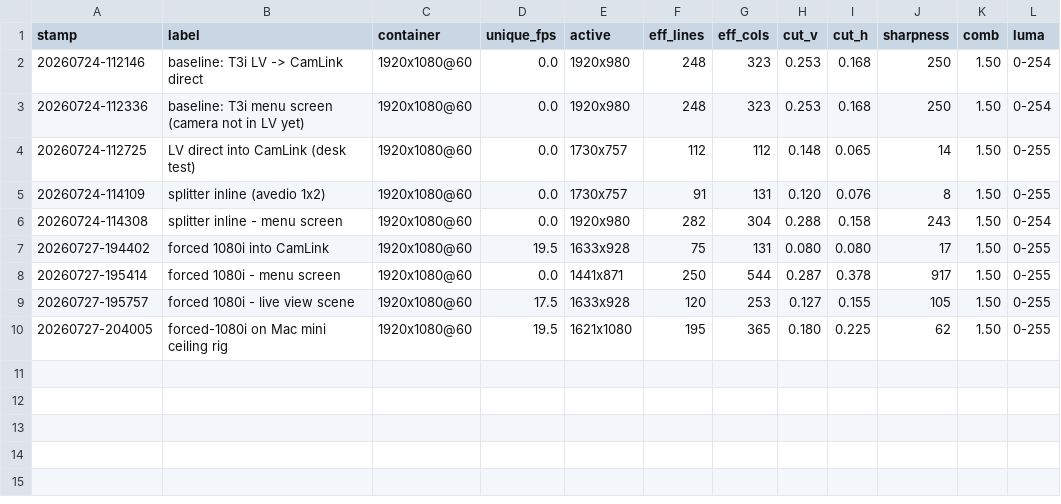
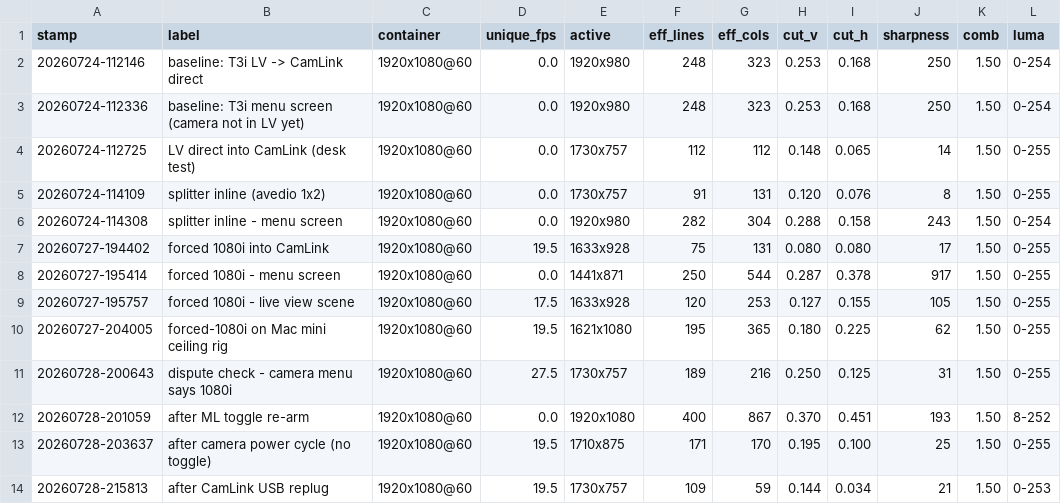
Before and after one commit to CaulfieldEngineering/BilliardsTrainer, a CSV file: docs/feedmeter-log.csv, drawn as a sheet.

Commit message:
State doc: forced-1080i does not survive camera power-cycle (proven — Cam Link replug renegotiated and camera still offered 480p, so the capture device is exonerated); module fix spec + acceptance test for the PC-side build session

```diff
--- a/docs/feedmeter-log.csv
+++ b/docs/feedmeter-log.csv
@@ -10 +10,5 @@ stamp,label,container,unique_fps,active,eff_lines,eff_cols,cut_v,cut_h,sharpness
 20260727-204005,forced-1080i on Mac mini ceiling rig,1920x1080@60,19.5,1621x1080,195,365,0.180,0.225,62,1.50,0-255
+20260728-200643,dispute check - camera menu says 1080i,1920x1080@60,27.5,1730x757,189,216,0.250,0.125,31,1.50,0-255
+20260728-201059,after ML toggle re-arm,1920x1080@60,0.0,1920x1080,400,867,0.370,0.451,193,1.50,8-252
+20260728-203637,after camera power cycle (no toggle),1920x1080@60,19.5,1710x875,171,170,0.195,0.100,25,1.50,0-255
+20260728-215813,after CamLink USB replug,1920x1080@60,19.5,1730x757,109,59,0.144,0.034,21,1.50,0-253
```
Also changed, not shown: 1 other file.
